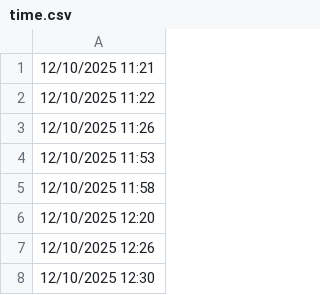
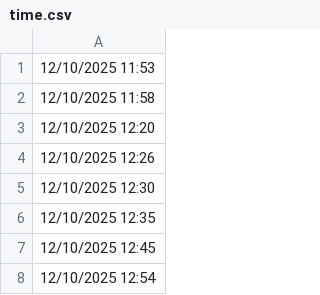
Before and after one commit to lethanhtannhat/nguyenhoangmy10122025, a CSV file: time.csv, drawn as a sheet; only a part is shown; the shorter side is filled out with more unchanged rows.

```diff
--- a/time.csv
+++ b/time.csv
@@ -1,4 +1 @@
-12/10/2025 11:21
-12/10/2025 11:22
-12/10/2025 11:26
 12/10/2025 11:53
```
Also changed, not shown: 1 other file.
